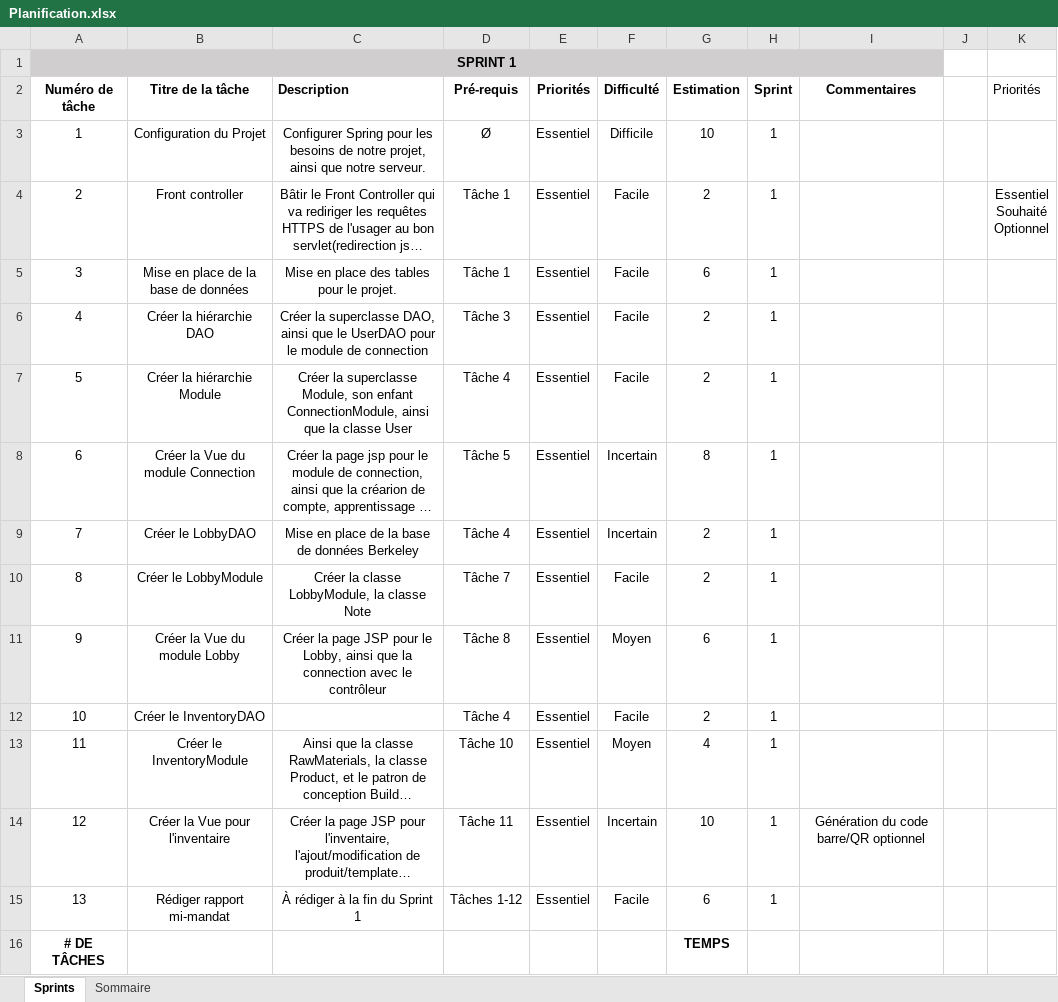
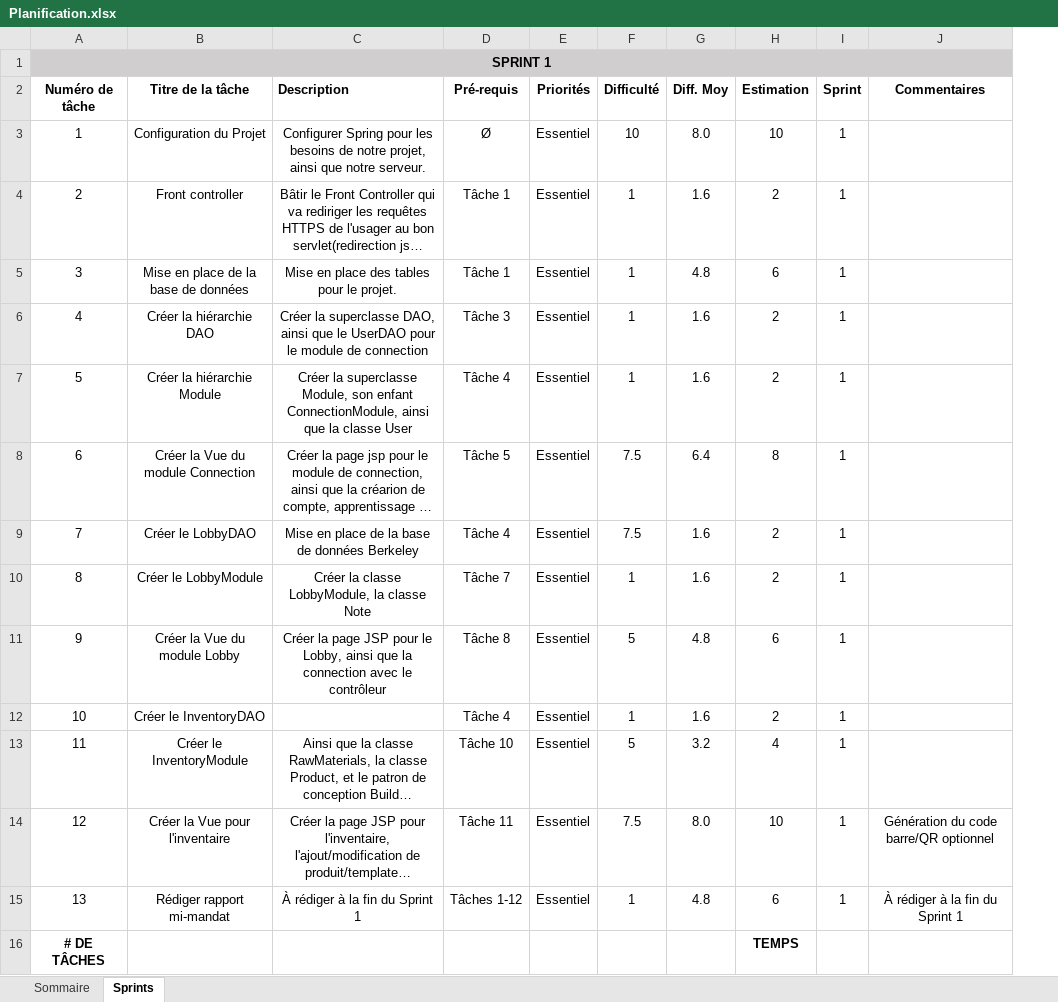
Before and after one commit to korallia/c-61-FrenetteKorallia-LemireWilliam, an Excel workbook: c-61/sprint0/Planification.xlsx, sheet Sprints, drawn as a sheet; only a part is shown; long unchanged cells end in …; values as stored, in another font and other column widths than the file's, no borders; removed rows and columns are numbered as before the commit, all else as after; ↵ is a line break in a cell; the diff covers the shown part only; the diff names each change by its address in the sheet, - before the commit and + after, or states it on an @@ line.

```diff
--- a/c-61/sprint0/Planification.xlsx (sheet Sprints)
+++ b/c-61/sprint0/Planification.xlsx (sheet Sprints)
@@ sheet tab order changed: Sommaire | Sprints @@
+column G (Diff. Moy), rows 3-15: 8.0 | 1.6 | 4.8 | 1.6 | 1.6 | 6.4 | 1.6 | 1.6 | 4.8 | 1.6 | 3.2 | 8.0 | 4.8
-column J, empty
-column K (Priorités), row 4: Essentiel ↵ Souhaité ↵ Optionnel
-F3 (Difficulté): Difficile
+F3 (Difficulté): 10
-F4:F7 (Difficulté): Facile
+F4:F7 (Difficulté): 1
-F8:F9 (Difficulté): Incertain
+F8:F9 (Difficulté): 7.5
-F10 (Difficulté): Facile
+F10 (Difficulté): 1
-F11 (Difficulté): Moyen
+F11 (Difficulté): 5
-F12 (Difficulté): Facile
+F12 (Difficulté): 1
-F13 (Difficulté): Moyen
+F13 (Difficulté): 5
-F14 (Difficulté): Incertain
+F14 (Difficulté): 7.5
-F15 (Difficulté): Facile
+F15 (Difficulté): 1
-J15 (Commentaires): (empty)
+J15 (Commentaires): À rédiger à la fin du Sprint 1
```
Also changed, not shown: 5 removed rows, 17 edited cells and cell formats elsewhere in this sheet, sheet Sommaire, formulas that keep their value, 5 other files.
